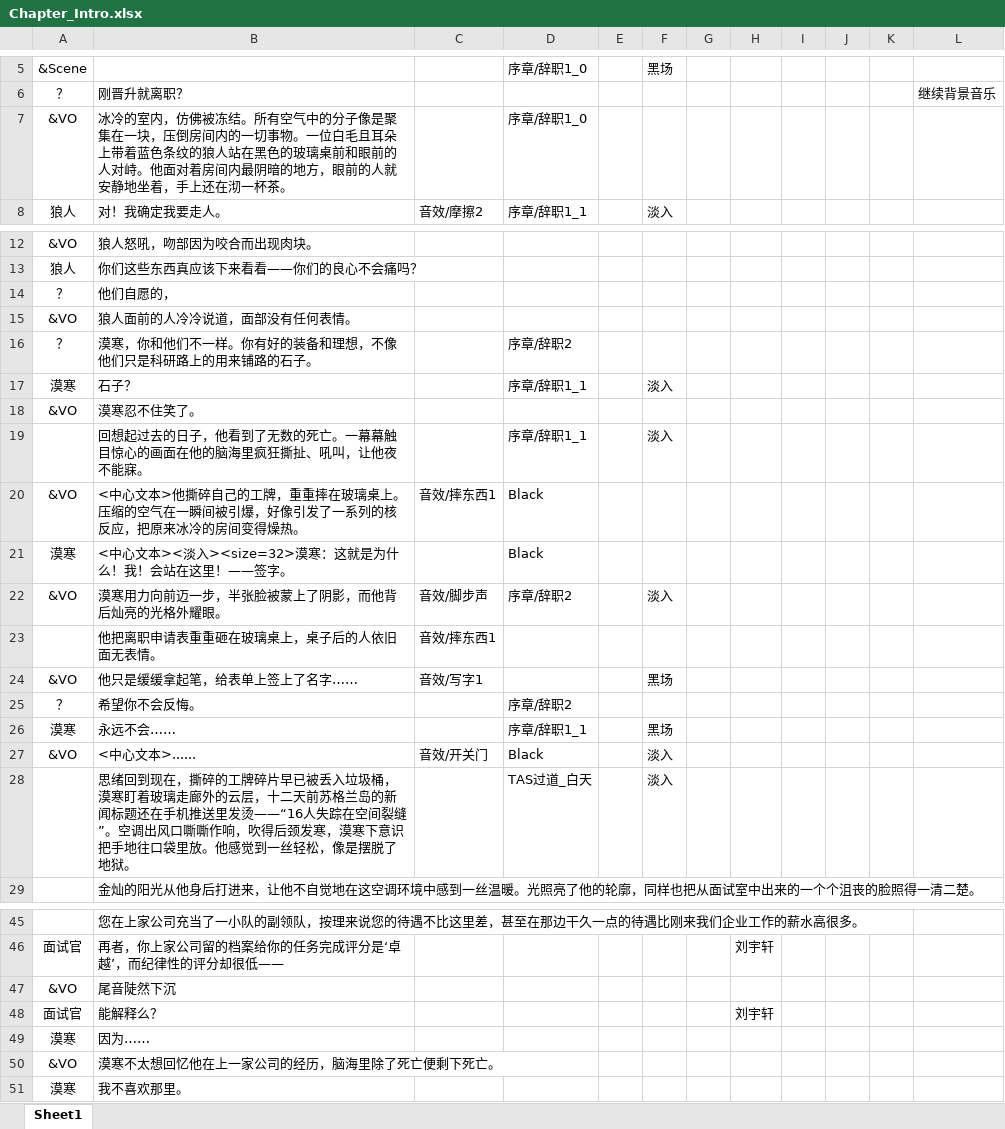
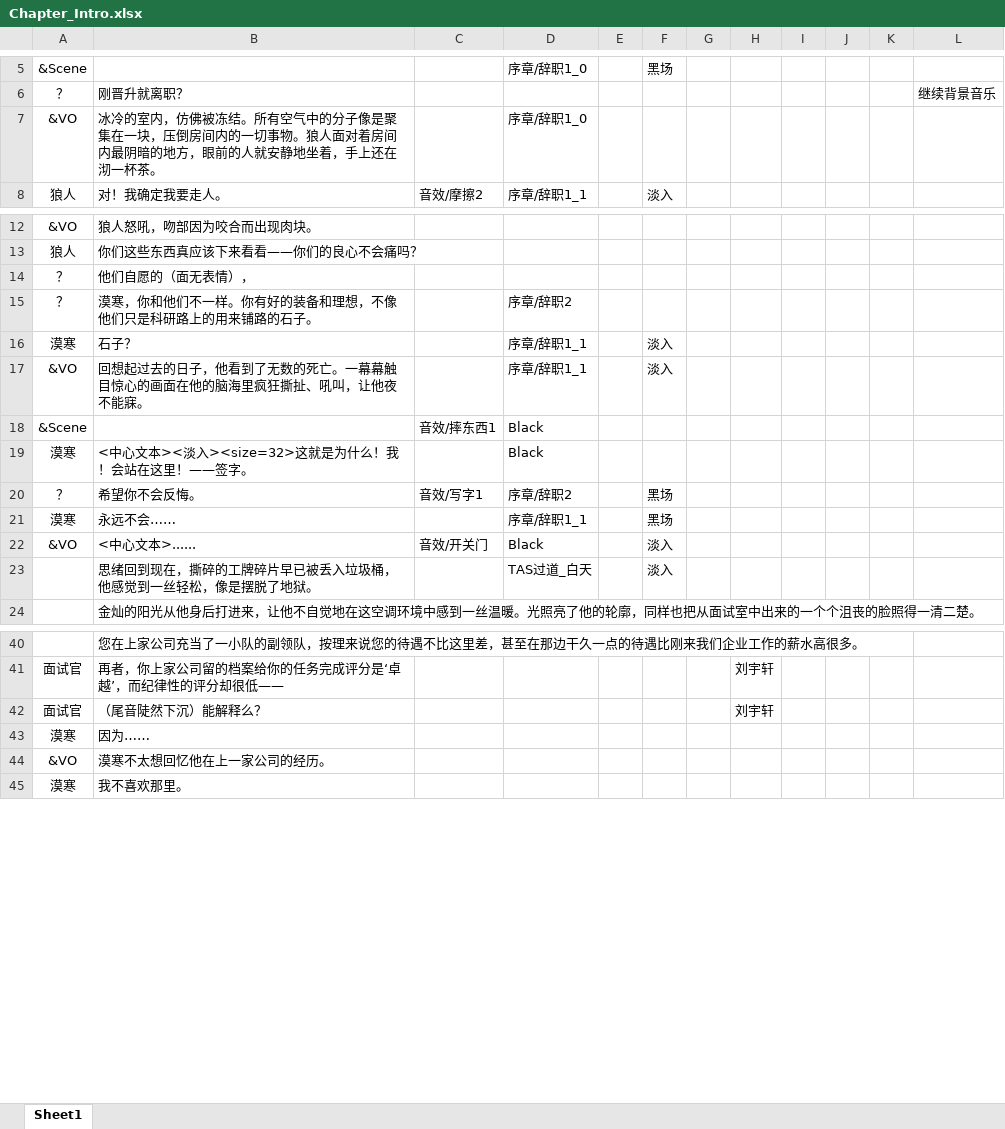
Before and after one commit to MoHanFox/Shina, an Excel workbook: Assets/StreamingAssets/Chapter/Chapter_Intro.xlsx, sheet Sheet1, drawn as a sheet; only a part is shown, gaps mark what is left out; values as stored, in another font and other column widths than the file's, no borders; removed rows and columns are numbered as before the commit, all else as after; the diff names each change by its address in the sheet, - before the commit and + after, or states it on an @@ line.

```diff
--- a/Assets/StreamingAssets/Chapter/Chapter_Intro.xlsx (sheet Sheet1)
+++ b/Assets/StreamingAssets/Chapter/Chapter_Intro.xlsx (sheet Sheet1)
-B7: …切事物。一位白毛且耳朵上带着蓝色条纹的狼人站在黑色的玻璃桌前和眼前的人对峙。他面对着房…
+B7: …切事物。狼人面对着房…
-B14: 他们自愿的，
+B14: 他们自愿的（面无表情），
-row 15: &VO | 狼人面前的人冷冷说道，面部没有任何表情。
-row 18: &VO | 漠寒忍不住笑了。
-A17: (empty)
+A17: &VO
-A18: &VO
+A18: &Scene
-B18: <中心文本>他撕碎自己的工牌，重重摔在玻璃桌上。压缩的空气在一瞬间被引爆，好像引发了一系列的核反应，把原来冰冷的房间变得燥热。
+B18: (empty)
-B19: <中心文本><淡入><size=32>漠寒：这就是为什么！我！会站在这里！——签字。
+B19: <中心文本><淡入><size=32>这就是为什么！我！会站在这里！——签字。
-row 22: &VO | 漠寒用力向前迈一步，半张脸被蒙上了阴影，而他背后灿亮的光格外耀眼。 | 音效/脚步声 | 序章/辞职2 |  | 淡入
-row 23:  | 他把离职申请表重重砸在玻璃桌上，桌子后的人依旧面无表情。 | 音效/摔东西1
-row 24: &VO | 他只是缓缓拿起笔，给表单上签上了名字…… | 音效/写字1 |  |  | 黑场
-C20: (empty)
+C20: 音效/写字1
-F20: (empty)
+F20: 黑场
-B23: …垃圾桶，漠寒盯着玻璃走廊外的云层，十二天前苏格兰岛的新闻标题还在手机推送里发烫——“16人失踪在空间裂缝”。空调出风口嘶嘶作响，吹得后颈发寒，漠寒下意识把手地往口袋里放。他感觉到…
+B23: …垃圾桶，他感觉到…
-row 47: &VO | 尾音陡然下沉
-B42: 能解释么？
+B42: （尾音陡然下沉）能解释么？
-B44: 漠寒不太想回忆他在上一家公司的经历，脑海里除了死亡便剩下死亡。
+B44: 漠寒不太想回忆他在上一家公司的经历。
```
Also changed, not shown: Assets/StreamingAssets/Chapter/Chapter1.xlsx, Assets/StreamingAssets/Chapter/Chapter2.xlsx, 8 other files.
